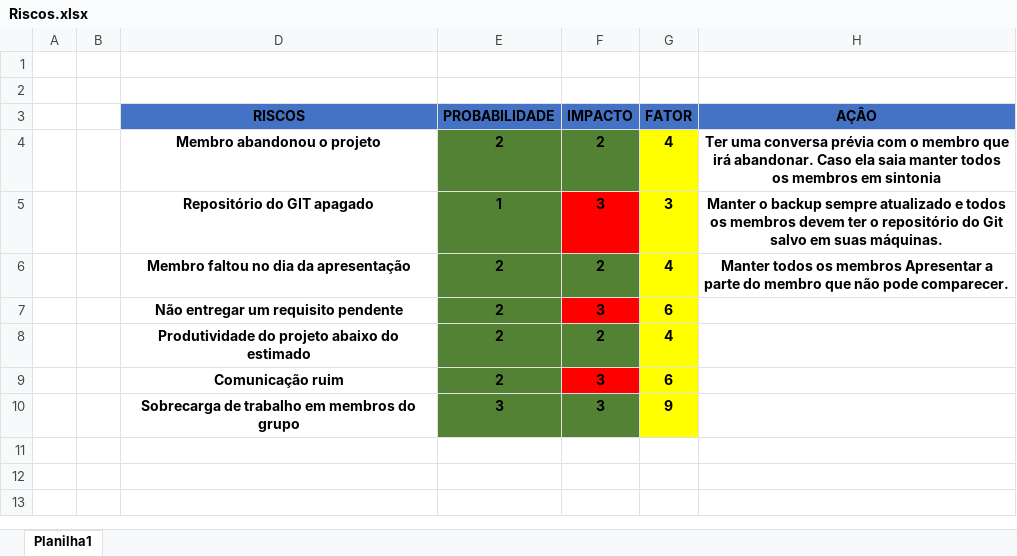
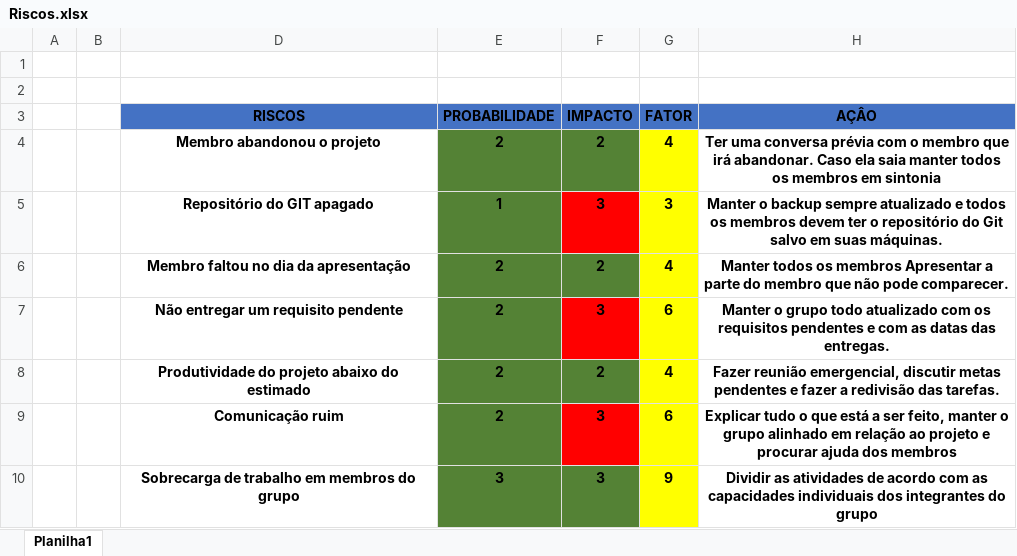
Before and after one commit to felipepereiradasilva1/Projeto-Luminous-v2, an Excel workbook: documentação/Riscos.xlsx, sheet Planilha1, drawn as a sheet; values as stored, in another font and other column widths than the file's, no borders; conditional formats not drawn; the diff names each change by its address in the sheet, - before the commit and + after, or states it on an @@ line.

Commit message:
atualizei a planilha de riscos

```diff
--- a/documentação/Riscos.xlsx (sheet Planilha1)
+++ b/documentação/Riscos.xlsx (sheet Planilha1)
-H7 (AÇÂO): (empty)
+H7 (AÇÂO): Manter o grupo todo atualizado com os requisitos pendentes e com as datas das entregas.
-H8 (AÇÂO): (empty)
+H8 (AÇÂO): Fazer reunião emergencial, discutir metas pendentes e fazer a redivisão das tarefas.
-H9 (AÇÂO): (empty)
+H9 (AÇÂO): Explicar tudo o que está a ser feito, manter o grupo alinhado em relação ao projeto e procurar ajuda dos membros
-H10 (AÇÂO): (empty)
+H10 (AÇÂO): Dividir as atividades de acordo com as capacidades individuais dos integrantes do grupo
```
